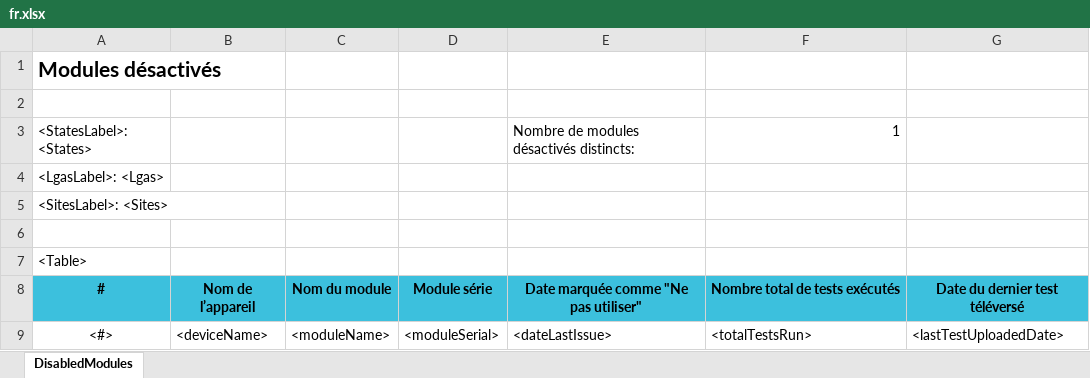
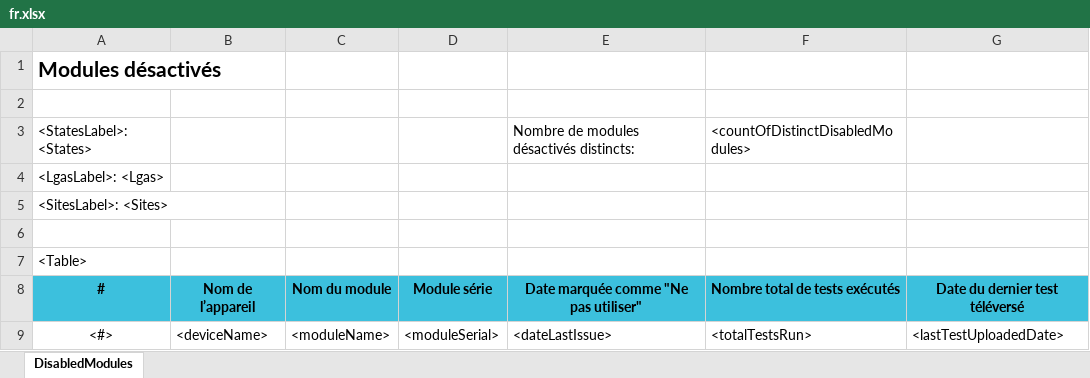
Before and after one commit to RahatSaqib/aspect, an Excel workbook: api/templates/do_not_use_modules_report/fr.xlsx, sheet DisabledModules, drawn as a sheet; values as stored, in another font and other column widths than the file's, no borders; the diff names each change by its address in the sheet, - before the commit and + after, or states it on an @@ line.

Commit message:
[feat/HD-15488-BangladeshAdd-new-widget-non-functional-Disable-do-not-use-module-in-home-page] Replace formula with placeholder in the 'Do not use modules' report

```diff
--- a/api/templates/do_not_use_modules_report/fr.xlsx (sheet DisabledModules)
+++ b/api/templates/do_not_use_modules_report/fr.xlsx (sheet DisabledModules)
-F3: 1
+F3: <countOfDistinctDisabledModules>
```
Also changed, not shown: api/templates/do_not_use_modules_report/en.xlsx, api/templates/do_not_use_modules_report/uk.xlsx, 2 other files.
